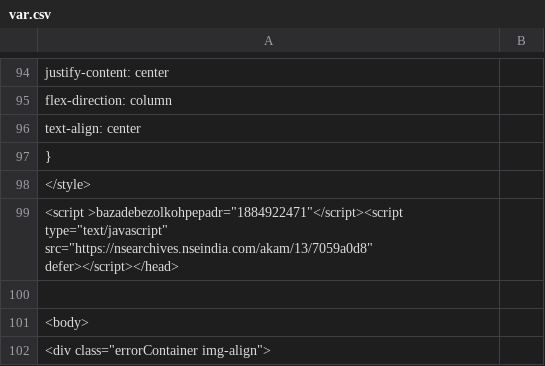
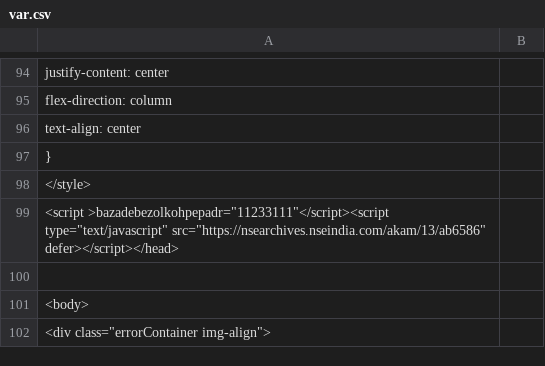
Before and after one commit to Deepanker10/Deepanker10.github.io, a CSV file: var.csv, drawn as a sheet; only a part is shown, gaps mark what is left out.

```diff
--- a/var.csv
+++ b/var.csv
@@ -98,3 +98,3 @@
     </style>
-<script >bazadebezolkohpepadr="1884922471"</script><script type="text/javascript" src="https://nsearchives.nseindia.com/akam/13/7059a0d8"  defer></script></head>
+<script >bazadebezolkohpepadr="11233111"</script><script type="text/javascript" src="https://nsearchives.nseindia.com/akam/13/ab6586"  defer></script></head>
 
```
Also changed, not shown: 1 other file.
